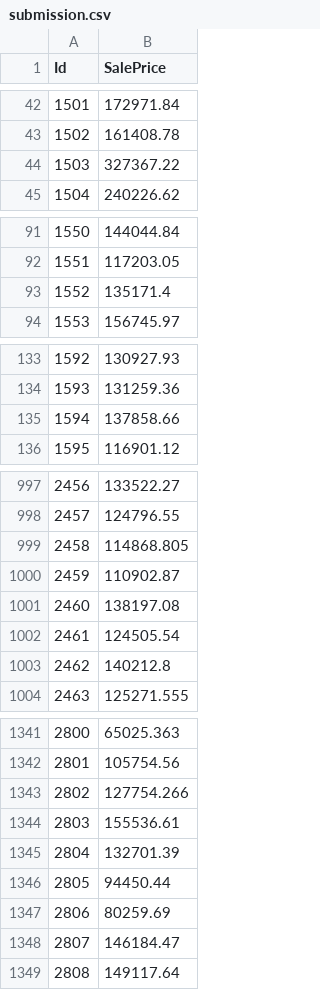
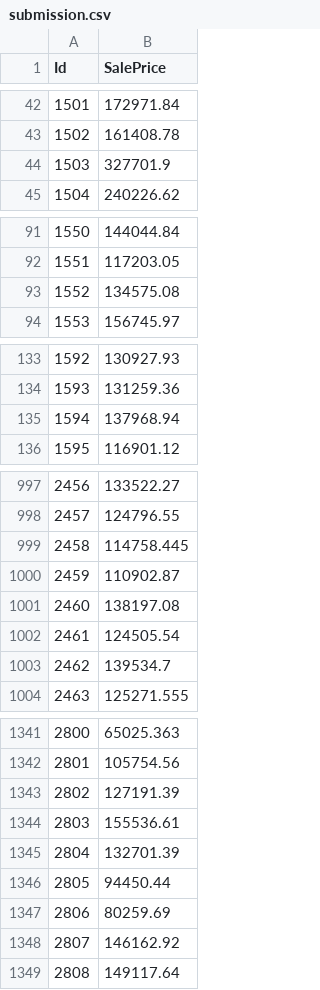
Before and after one commit to MikeBusuttil/kaggle, a CSV file: 1-home-data/submission.csv, drawn as a sheet; only a part is shown, gaps mark what is left out; the diff covers the shown part only.

```diff
--- a/1-home-data/submission.csv
+++ b/1-home-data/submission.csv
@@ -43,3 +43,3 @@ Id,SalePrice
 1502,161408.78
-1503,327367.22
+1503,327701.9
 1504,240226.62
@@ -92,3 +92,3 @@ Id,SalePrice
 1551,117203.05
-1552,135171.4
+1552,134575.08
 1553,156745.97
@@ -134,3 +134,3 @@ Id,SalePrice
 1593,131259.36
-1594,137858.66
+1594,137968.94
 1595,116901.12
@@ -998,3 +998,3 @@ Id,SalePrice
 2457,124796.55
-2458,114868.805
+2458,114758.445
 2459,110902.87
@@ -1002,3 +1002,3 @@ Id,SalePrice
 2461,124505.54
-2462,140212.8
+2462,139534.7
 2463,125271.555
@@ -1342,3 +1342,3 @@ Id,SalePrice
 2801,105754.56
-2802,127754.266
+2802,127191.39
 2803,155536.61
@@ -1347,3 +1347,3 @@ Id,SalePrice
 2806,80259.69
-2807,146184.47
+2807,146162.92
 2808,149117.64
```
Also changed, not shown: 27 edited cells elsewhere in this file, 3 other files.
